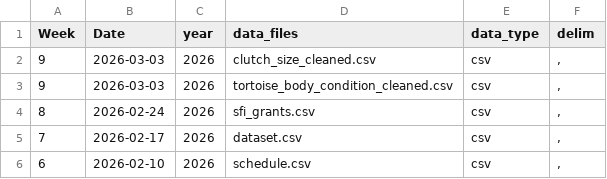
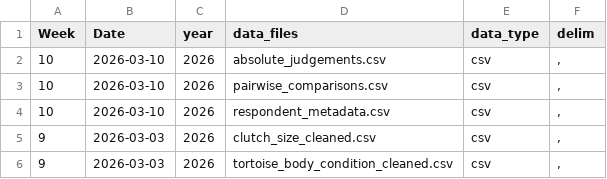
Before and after one commit to rfordatascience/tidytuesday, a CSV file: static/tt_data_type.csv, drawn as a sheet; only a part is shown; the shorter side is filled out with more unchanged rows; the diff names each change by its address in the sheet, - before the commit and + after, or states it on an @@ line.

Commit message:
Add CAPphrase dataset (#1009)
* Add CAPphrase dataset

* Resize image

* Tweaks before acceptance.

It doesn't *really* matter, but I like to change "double" to "integer" in data dictionaries for columns that are integer-like, to give people slightly more information about the dataset. One of these days I'll automate that check.

I also copy-pasted the citation from https://github.com/adamkucharski/CAPphrase to make sure we gave adamkucharski the credit they wanted. Another thing that I should probably build in more formally!

I also expanded the alt text to more completely convey the information shown in the plot.

Posit Assistant in Rstudio didn't find anything significant (it just recommended I remove some comments and blank lines), so that was nice!

* Accept submission

---------

Co-authored-by: Jon Harmon <jonthegeek@gmail.com>
Co-authored-by: jonthegeek <jonthegeek@users.noreply.github.com>

```diff
--- a/static/tt_data_type.csv
+++ b/static/tt_data_type.csv
+row 2: 10 | 2026-03-10 | 2026 | absolute_judgements.csv | csv | ,
+row 3: 10 | 2026-03-10 | 2026 | pairwise_comparisons.csv | csv | ,
+row 4: 10 | 2026-03-10 | 2026 | respondent_metadata.csv | csv | ,
```
Also changed, not shown: 11 other files.
